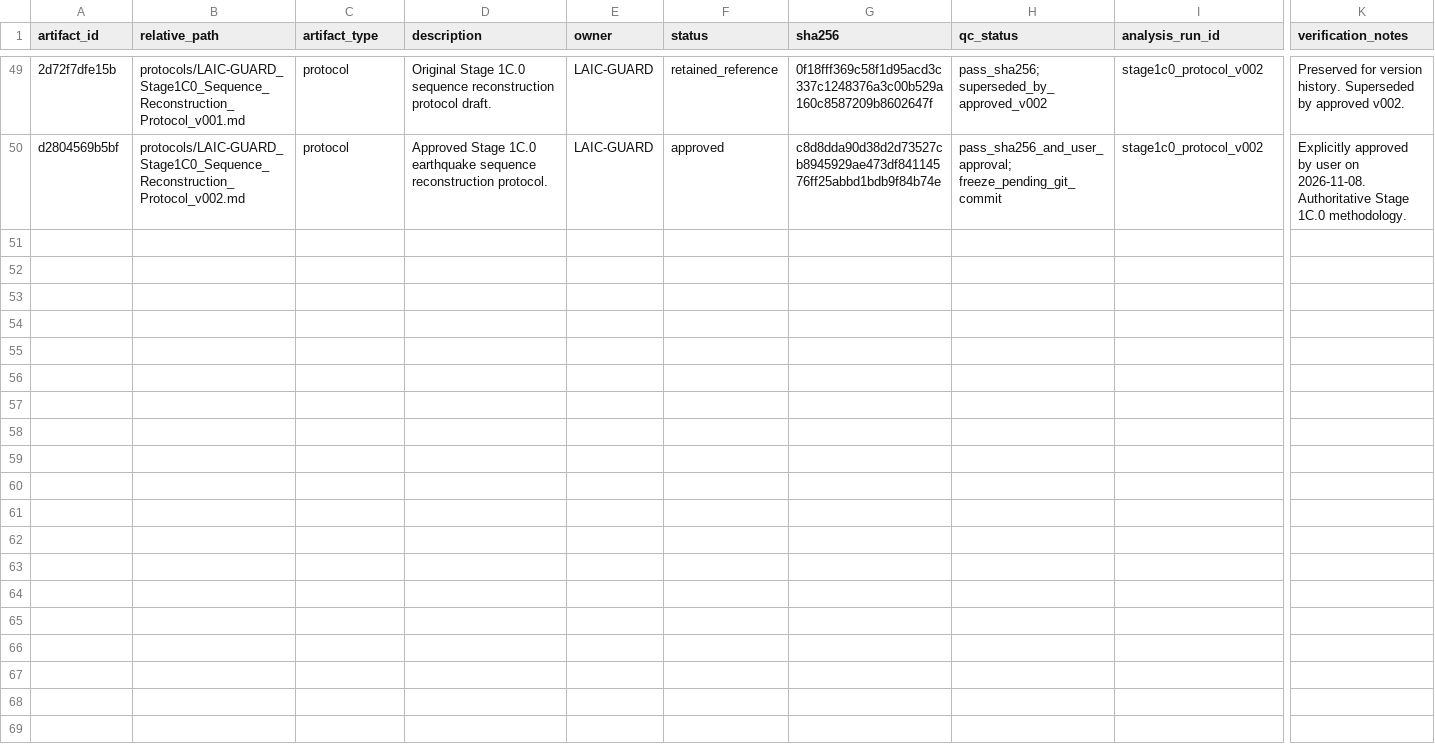
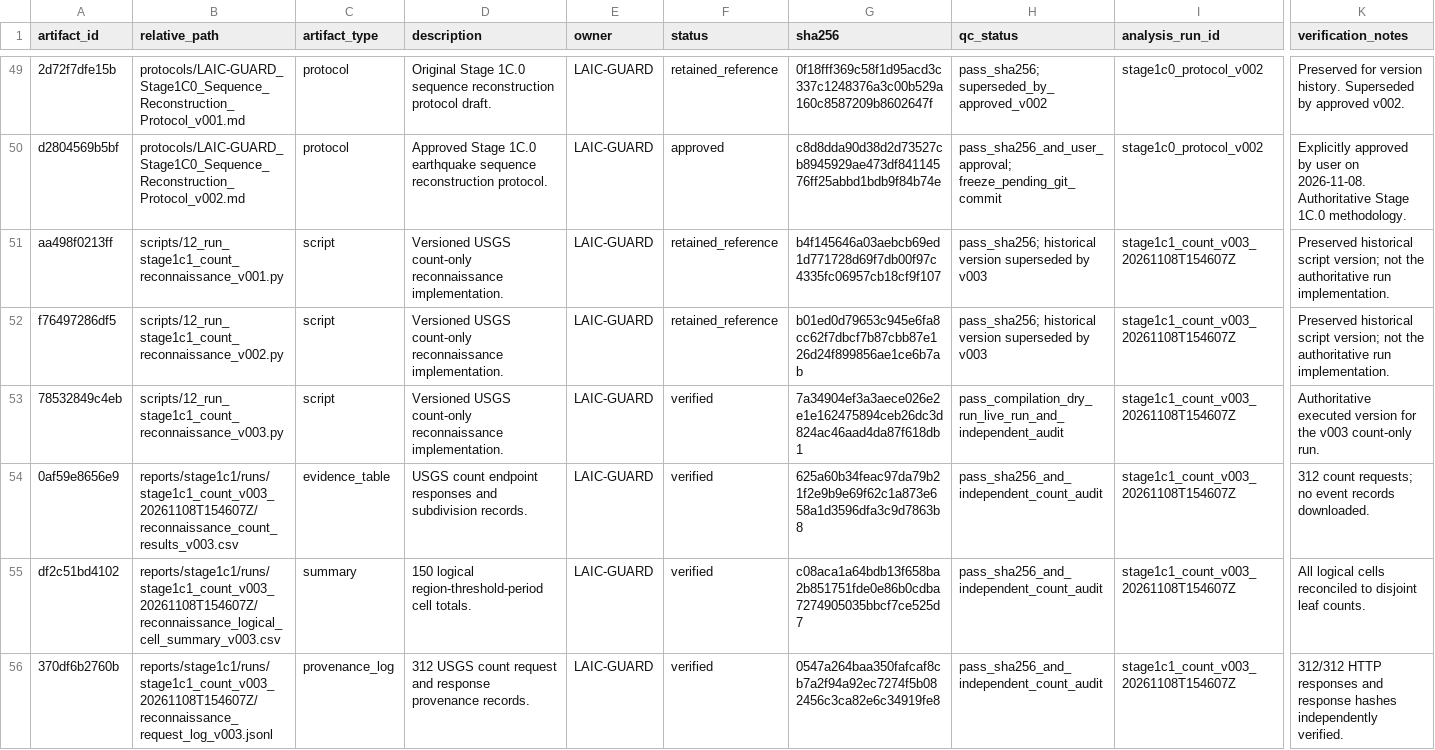
Before and after one commit to Parth15-git/LAIC-GUARD, a CSV file: metadata/artifact_register.csv, drawn as a sheet; only a part is shown, gaps mark what is left out; rows hold the shown columns only; the diff covers the shown part only; the diff names each change by its address in the sheet, - before the commit and + after, or states it on an @@ line.

Commit message:
Stage 1C.1: complete USGS count-only catalogue reconnaissance

```diff
--- a/metadata/artifact_register.csv
+++ b/metadata/artifact_register.csv
+row 51: aa498f0213ff | scripts/12_run_stage1c1_count_reconnaissance_v001.py | script | Versioned USGS count-only reconnaissance implementation. | LAIC-GUARD | retained_reference | b4f145646a03aebcb69ed1d771728d69f7db00f97c4335fc06957cb18cf9f107 | pass_sha256; historical version superseded by v003 | stage1c1_count_v003_20261108T154607Z | Preserved historical script version; not the authoritative run implementation.
+row 52: f76497286df5 | scripts/12_run_stage1c1_count_reconnaissance_v002.py | script | Versioned USGS count-only reconnaissance implementation. | LAIC-GUARD | retained_reference | b01ed0d79653c945e6fa8cc62f7dbcf7b87cbb87e126d24f899856ae1ce6b7ab | pass_sha256; historical version superseded by v003 | stage1c1_count_v003_20261108T154607Z | Preserved historical script version; not the authoritative run implementation.
+row 53: 78532849c4eb | scripts/12_run_stage1c1_count_reconnaissance_v003.py | script | Versioned USGS count-only reconnaissance implementation. | LAIC-GUARD | verified | 7a34904ef3a3aece026e2e1e162475894ceb26dc3d824ac46aad4da87f618db1 | pass_compilation_dry_run_live_run_and_independent_audit | stage1c1_count_v003_20261108T154607Z | Authoritative executed version for the v003 count-only run.
+row 54: 0af59e8656e9 | reports/stage1c1/runs/stage1c1_count_v003_20261108T154607Z/reconnaissance_count_results_v003.csv | evidence_table | USGS count endpoint responses and subdivision records. | LAIC-GUARD | verified | 625a60b34feac97da79b21f2e9b9e69f62c1a873e658a1d3596dfa3c9d7863b8 | pass_sha256_and_independent_count_audit | stage1c1_count_v003_20261108T154607Z | 312 count requests; no event records downloaded.
+row 55: df2c51bd4102 | reports/stage1c1/runs/stage1c1_count_v003_20261108T154607Z/reconnaissance_logical_cell_summary_v003.csv | summary | 150 logical region-threshold-period cell totals. | LAIC-GUARD | verified | c08aca1a64bdb13f658ba2b851751fde0e86b0cdba7274905035bbcf7ce525d7 | pass_sha256_and_independent_count_audit | stage1c1_count_v003_20261108T154607Z | All logical cells reconciled to disjoint leaf counts.
+row 56: 370df6b2760b | reports/stage1c1/runs/stage1c1_count_v003_20261108T154607Z/reconnaissance_request_log_v003.jsonl | provenance_log | 312 USGS count request and response provenance records. | LAIC-GUARD | verified | 0547a264baa350fafcaf8cb7a2f94a92ec7274f5b082456c3ca82e6c34919fe8 | pass_sha256_and_independent_count_audit | stage1c1_count_v003_20261108T154607Z | 312/312 HTTP responses and response hashes independently verified.
```
Also changed, not shown: 5 added rows elsewhere in this file, 13 other files.
